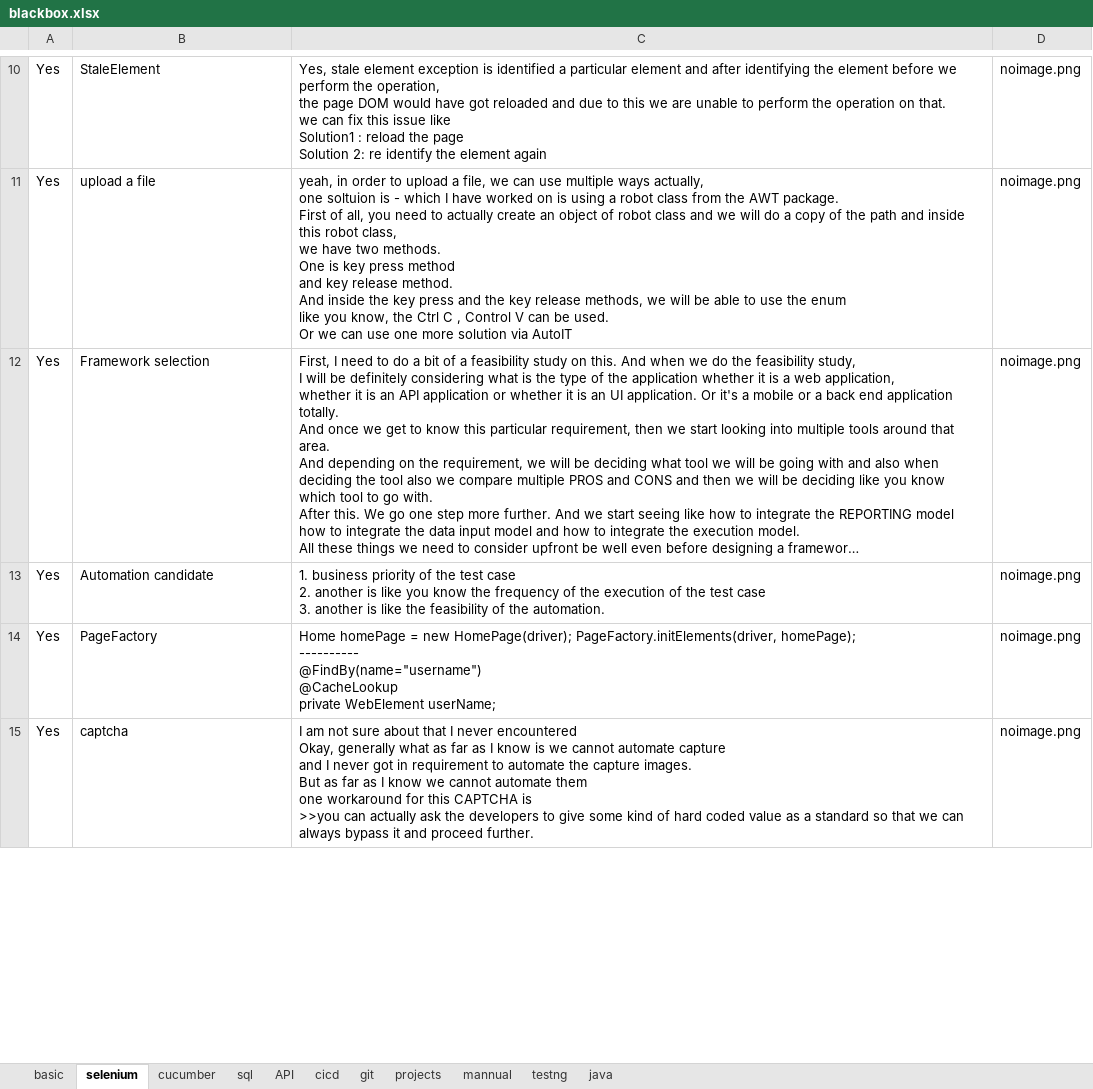
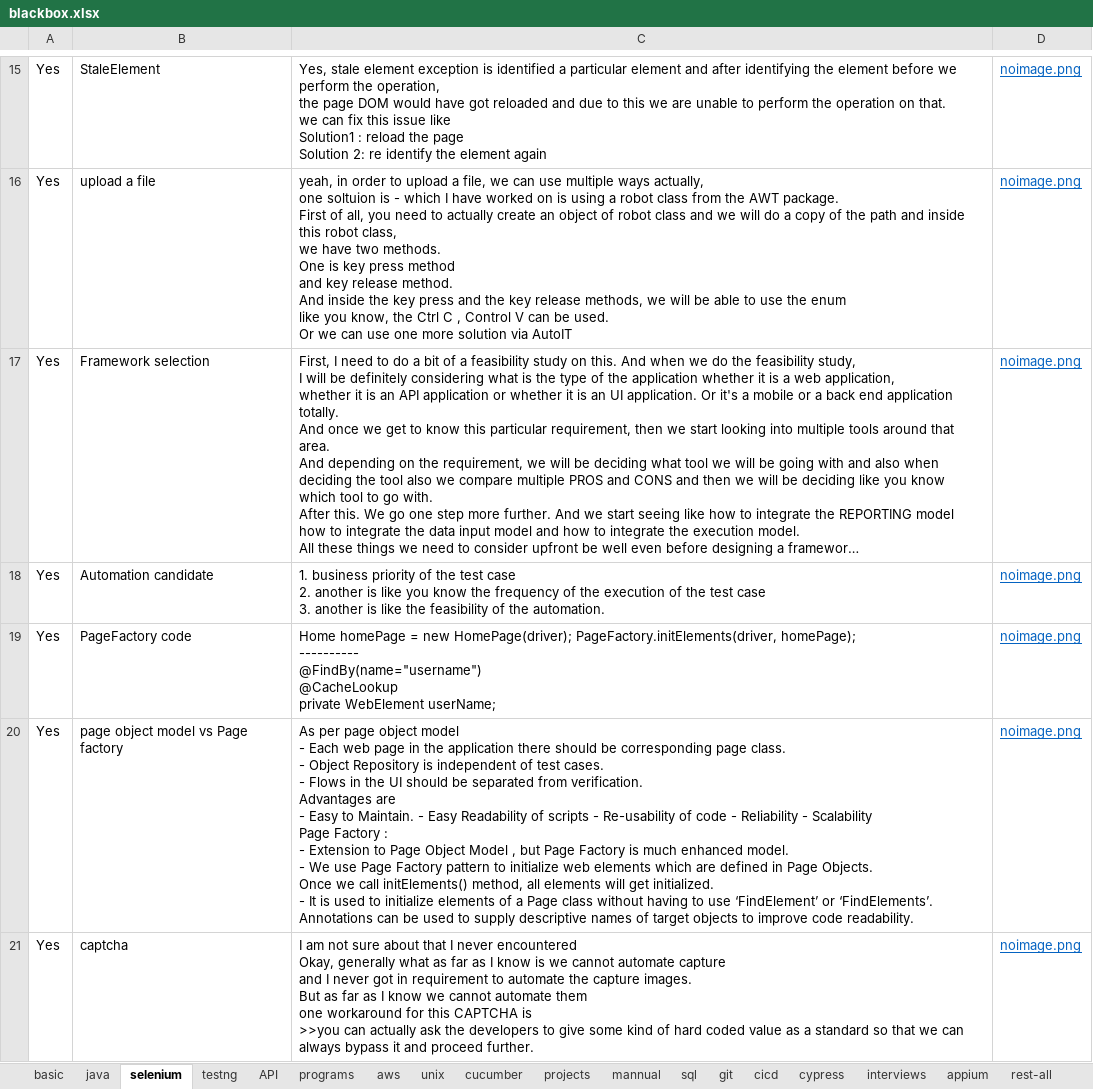
Before and after one commit to kasthurikranthikumar/pyweb, an Excel workbook: blackbox.xlsx, sheet selenium, drawn as a sheet; only a part is shown, gaps mark what is left out; long unchanged cells end in …; values as stored, in another font and other column widths than the file's, no borders; charts and pictures not drawn; addresses are those after the commit; ↵ is a line break in a cell; the diff covers the shown part only; the diff names each change by its address in the sheet, - before the commit and + after, or states it on an @@ line.

Commit message:
test

```diff
--- a/blackbox.xlsx (sheet selenium)
+++ b/blackbox.xlsx (sheet selenium)
+sheet tab: programs
+sheet tab: aws
+sheet tab: unix
+sheet tab: cypress
+sheet tab: interviews
+sheet tab: appium
+sheet tab: rest-all
@@ sheet tab order changed: basic | java | selenium | testng | API | programs | aws | unix | cucumber | projects | mannual | sql | git | cicd | cypress | interviews | appium | rest-all @@
@@ D15:D19 underline: off → on, text colour: black → #0563C1 @@
-B19: PageFactory
+B19: PageFactory code
+row 20: Yes | page object model vs Page factory | As per page object model ↵ - Each web page in the application there should be corresponding page class. ↵ - Object Repository is independent of test cases. ↵ - Flows in the UI should be separated from verification. ↵ Advantages are ↵ - Easy to Maintain. - Easy Readability of scripts - Re-usability of code - Reliability - Scalability ↵ Page Factory : ↵ - Extension to Page Object Model , but Page Factory is much enhanced model. ↵ - We use Page Factory pattern to initialize web elements which are defined in Page Objects. ↵ Once we call initElements() method, all elements will get initialized. ↵ - It is used to initialize elements of a Page class without having to use ‘FindElement’ or ‘FindElements’. Annotations can be used to supply descriptive names of target objects to improve code readability. | noimage.png
@@ D21 underline: off → on, text colour: black → #0563C1 @@
```
Also changed, not shown: 40 added rows and cell formats elsewhere in this sheet, sheet java, sheet basic, sheet git, sheet testng, sheet projects, sheet sql, 2 more sheets, charts or pictures, 2 other files.
